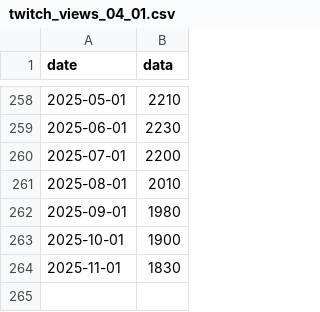
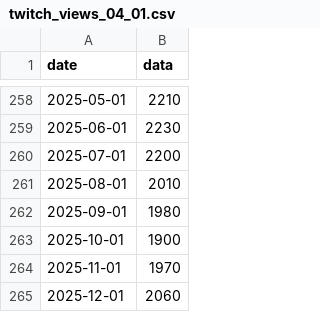
Before and after one commit to dongdongben/MAT292_Project_2025F, a CSV file: twitch_views_04_01.csv, drawn as a sheet; only a part is shown, gaps mark what is left out.

```diff
--- a/twitch_views_04_01.csv
+++ b/twitch_views_04_01.csv
@@ -263,2 +263,3 @@ date,data
 2025-10-01,1900
-2025-11-01,1830
+2025-11-01,1970
+2025-12-01,2060
```
Also changed, not shown: steam_users_04_01.csv, tech_cpi_04_01.csv, 3 other files.
